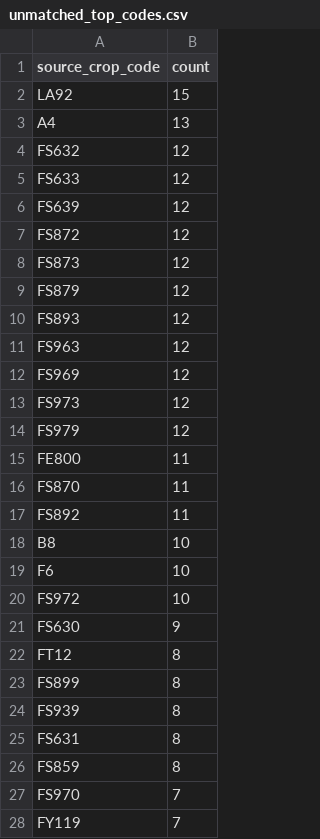
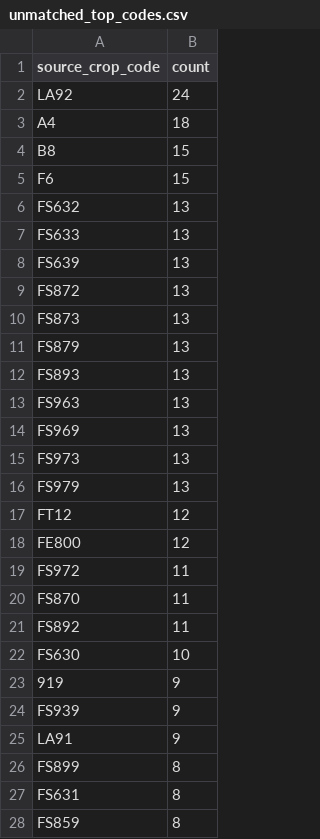
Before and after one commit to junborisproject0207-collab/vege-price-backend, a CSV file: output/unmatched_top_codes.csv, drawn as a sheet; only a part is shown; the shorter side is filled out with more unchanged rows; the diff covers the shown part only.

```diff
--- a/output/unmatched_top_codes.csv
+++ b/output/unmatched_top_codes.csv
@@ -1,25 +1,27 @@
 source_crop_code,count
-LA92,15
-A4,13
-FS632,12
-FS633,12
-FS639,12
-FS872,12
-FS873,12
-FS879,12
-FS893,12
-FS963,12
-FS969,12
-FS973,12
-FS979,12
-FE800,11
+LA92,24
+A4,18
+B8,15
+F6,15
+FS632,13
+FS633,13
+FS639,13
+FS872,13
+FS873,13
+FS879,13
+FS893,13
+FS963,13
+FS969,13
+FS973,13
+FS979,13
+FT12,12
+FE800,12
+FS972,11
 FS870,11
 FS892,11
-B8,10
-F6,10
-FS972,10
-FS630,9
-FT12,8
+FS630,10
+919,9
+FS939,9
+LA91,9
 FS899,8
-FS939,8
 FS631,8
```
Also changed, not shown: 8 added rows, 8 removed rows and 3 edited cells elsewhere in this file, output/unmatched_price_items.csv, output/unmatched_top_names.csv, 9 other files.
